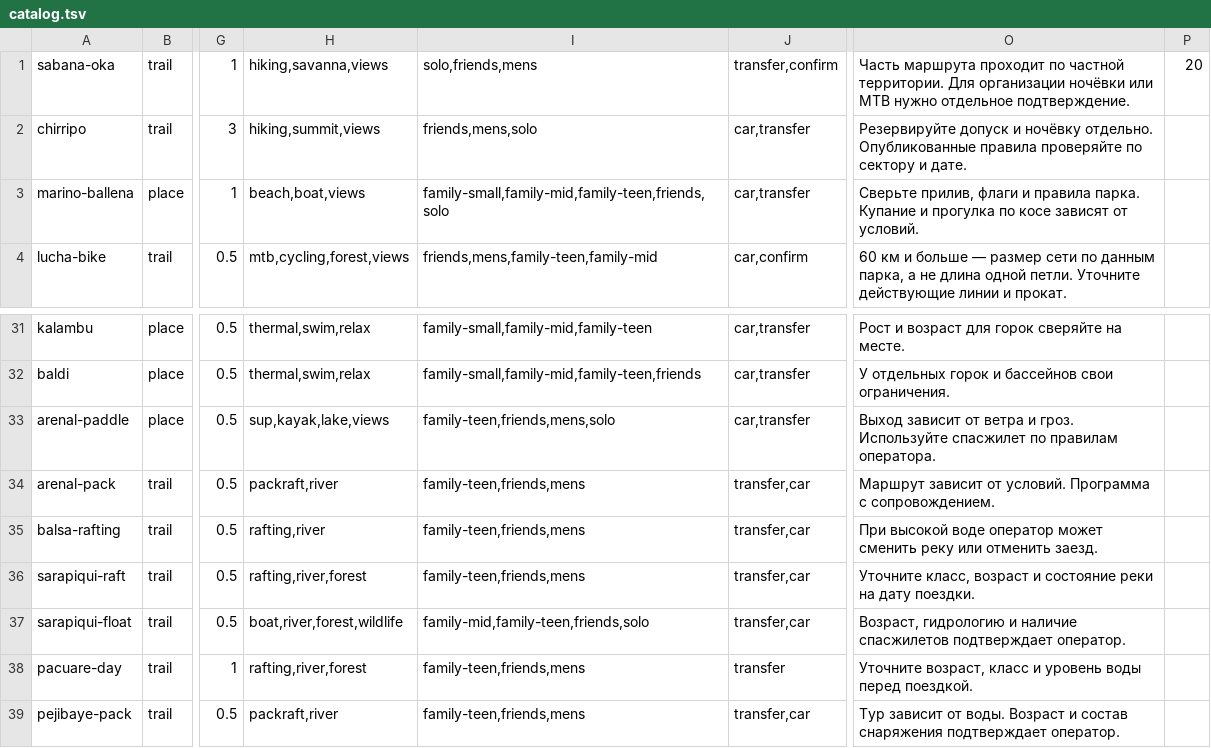
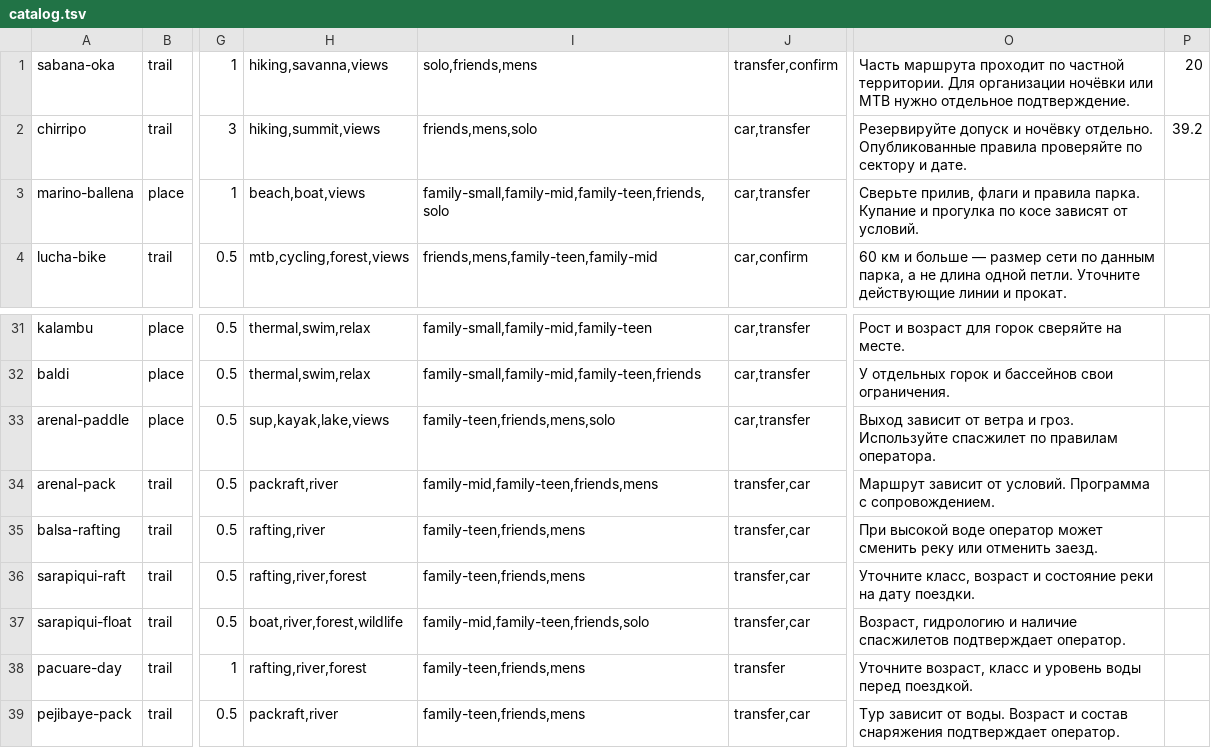
Before and after one commit to Paldd/costa-rica-travel-atlas, a TSV file: data/catalog.tsv, drawn as a sheet; only a part is shown, gaps mark what is left out; the diff names each change by its address in the sheet, - before the commit and + after, or states it on an @@ line.

```diff
--- a/data/catalog.tsv
+++ b/data/catalog.tsv
-P2: (empty)
+P2: 39.2
-I34: family-teen,friends,mens
+I34: family-mid,family-teen,friends,mens
```
Also changed, not shown: 18 other files.
